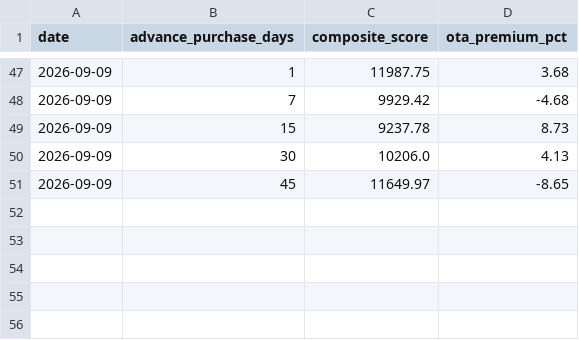
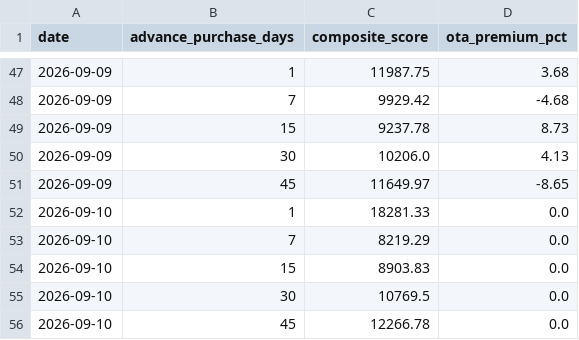
Before and after one commit to Rishavroy-2006/Udaan-Metrics, a CSV file: udaan_data/index/udaan_composite_index.csv, drawn as a sheet; only a part is shown, gaps mark what is left out.

Commit message:
Automated CPI Scrape & Index: 2026-09-09 23:00 UTC

```diff
--- a/udaan_data/index/udaan_composite_index.csv
+++ b/udaan_data/index/udaan_composite_index.csv
@@ -51 +51,6 @@ date,advance_purchase_days,composite_score,ota_premium_pct
 2026-09-09,45,11649.97,-8.65
+2026-09-10,1,18281.33,0.0
+2026-09-10,7,8219.29,0.0
+2026-09-10,15,8903.83,0.0
+2026-09-10,30,10769.5,0.0
+2026-09-10,45,12266.78,0.0
```
Also changed, not shown: 7 other files.
